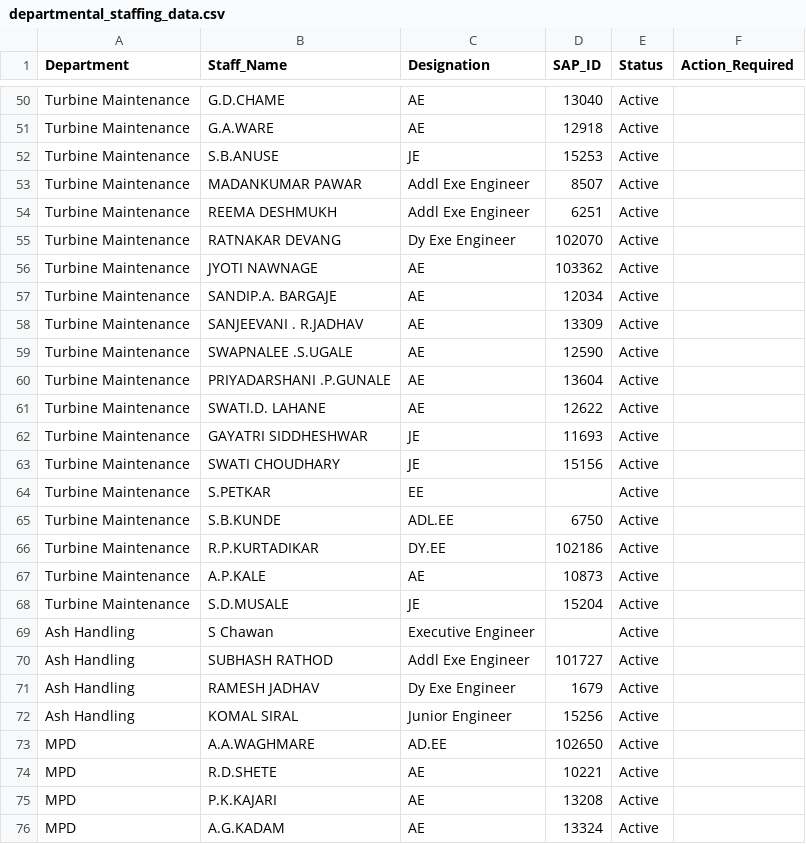
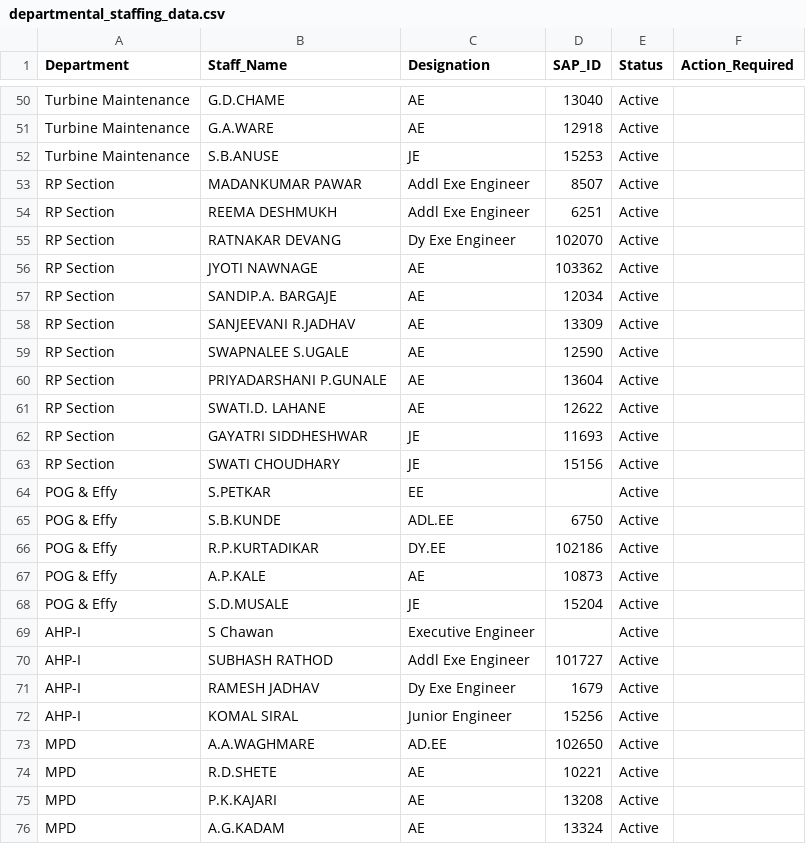
Before and after one commit to Chinmay-Dev27/mahagenco-staffing-dashboard, a CSV file: departmental_staffing_data.csv, drawn as a sheet; only a part is shown, gaps mark what is left out; the diff covers the shown part only.

Commit message:
Update departmental_staffing_data.csv

```diff
--- a/departmental_staffing_data.csv
+++ b/departmental_staffing_data.csv
@@ -52,22 +52,22 @@ Turbine Maintenance,G.A.WARE,AE,12918,Active,
 Turbine Maintenance,S.B.ANUSE,JE,15253,Active,
-Turbine Maintenance,MADANKUMAR PAWAR,Addl Exe Engineer,8507,Active,
-Turbine Maintenance,REEMA DESHMUKH,Addl Exe Engineer,6251,Active,
-Turbine Maintenance,RATNAKAR DEVANG,Dy Exe Engineer,102070,Active,
-Turbine Maintenance,JYOTI NAWNAGE,AE,103362,Active,
-Turbine Maintenance,SANDIP.A. BARGAJE,AE,12034,Active,
-Turbine Maintenance,SANJEEVANI . R.JADHAV,AE,13309,Active,
-Turbine Maintenance,SWAPNALEE .S.UGALE,AE,12590,Active,
-Turbine Maintenance,PRIYADARSHANI .P.GUNALE,AE,13604,Active,
-Turbine Maintenance,SWATI.D. LAHANE,AE,12622,Active,
-Turbine Maintenance,GAYATRI SIDDHESHWAR,JE,11693,Active,
-Turbine Maintenance,SWATI CHOUDHARY,JE,15156,Active,
-Turbine Maintenance,S.PETKAR,EE,,Active,
-Turbine Maintenance,S.B.KUNDE,ADL.EE,6750,Active,
-Turbine Maintenance,R.P.KURTADIKAR,DY.EE,102186,Active,
-Turbine Maintenance,A.P.KALE,AE,10873,Active,
-Turbine Maintenance,S.D.MUSALE,JE,15204,Active,
-Ash Handling,S Chawan,Executive Engineer,,Active,
-Ash Handling,SUBHASH RATHOD,Addl Exe Engineer,101727,Active,
-Ash Handling,RAMESH JADHAV,Dy Exe Engineer,1679,Active,
-Ash Handling,KOMAL SIRAL,Junior Engineer,15256,Active,
+RP Section,MADANKUMAR PAWAR,Addl Exe Engineer,8507,Active,
+RP Section,REEMA DESHMUKH,Addl Exe Engineer,6251,Active,
+RP Section,RATNAKAR DEVANG,Dy Exe Engineer,102070,Active,
+RP Section,JYOTI NAWNAGE,AE,103362,Active,
+RP Section,SANDIP.A. BARGAJE,AE,12034,Active,
+RP Section,SANJEEVANI R.JADHAV,AE,13309,Active,
+RP Section,SWAPNALEE S.UGALE,AE,12590,Active,
+RP Section,PRIYADARSHANI P.GUNALE,AE,13604,Active,
+RP Section,SWATI.D. LAHANE,AE,12622,Active,
+RP Section,GAYATRI SIDDHESHWAR,JE,11693,Active,
+RP Section,SWATI CHOUDHARY,JE,15156,Active,
+POG & Effy,S.PETKAR,EE,,Active,
+POG & Effy,S.B.KUNDE,ADL.EE,6750,Active,
+POG & Effy,R.P.KURTADIKAR,DY.EE,102186,Active,
+POG & Effy,A.P.KALE,AE,10873,Active,
+POG & Effy,S.D.MUSALE,JE,15204,Active,
+AHP-I,S Chawan,Executive Engineer,,Active,
+AHP-I,SUBHASH RATHOD,Addl Exe Engineer,101727,Active,
+AHP-I,RAMESH JADHAV,Dy Exe Engineer,1679,Active,
+AHP-I,KOMAL SIRAL,Junior Engineer,15256,Active,
 MPD,A.A.WAGHMARE,AD.EE,102650,Active,
```
Also changed, not shown: 43 edited cells elsewhere in this file.
